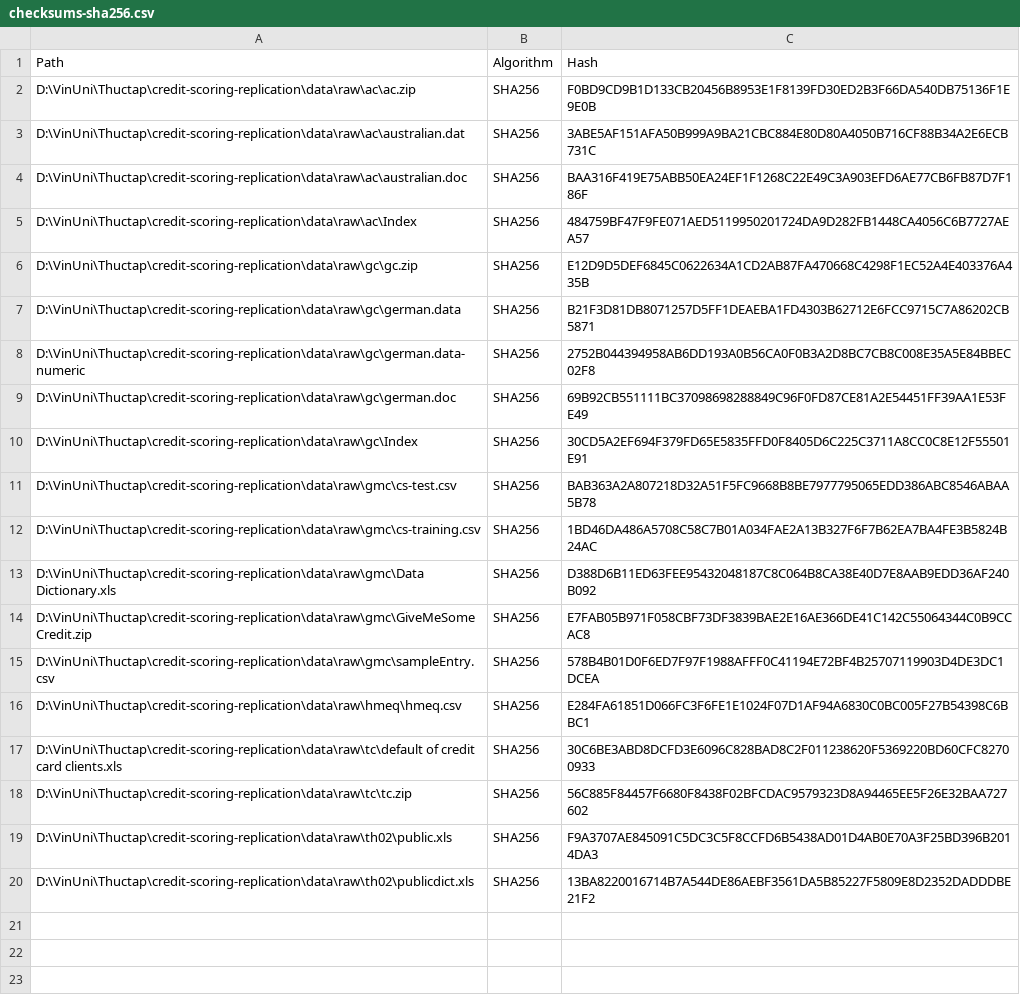
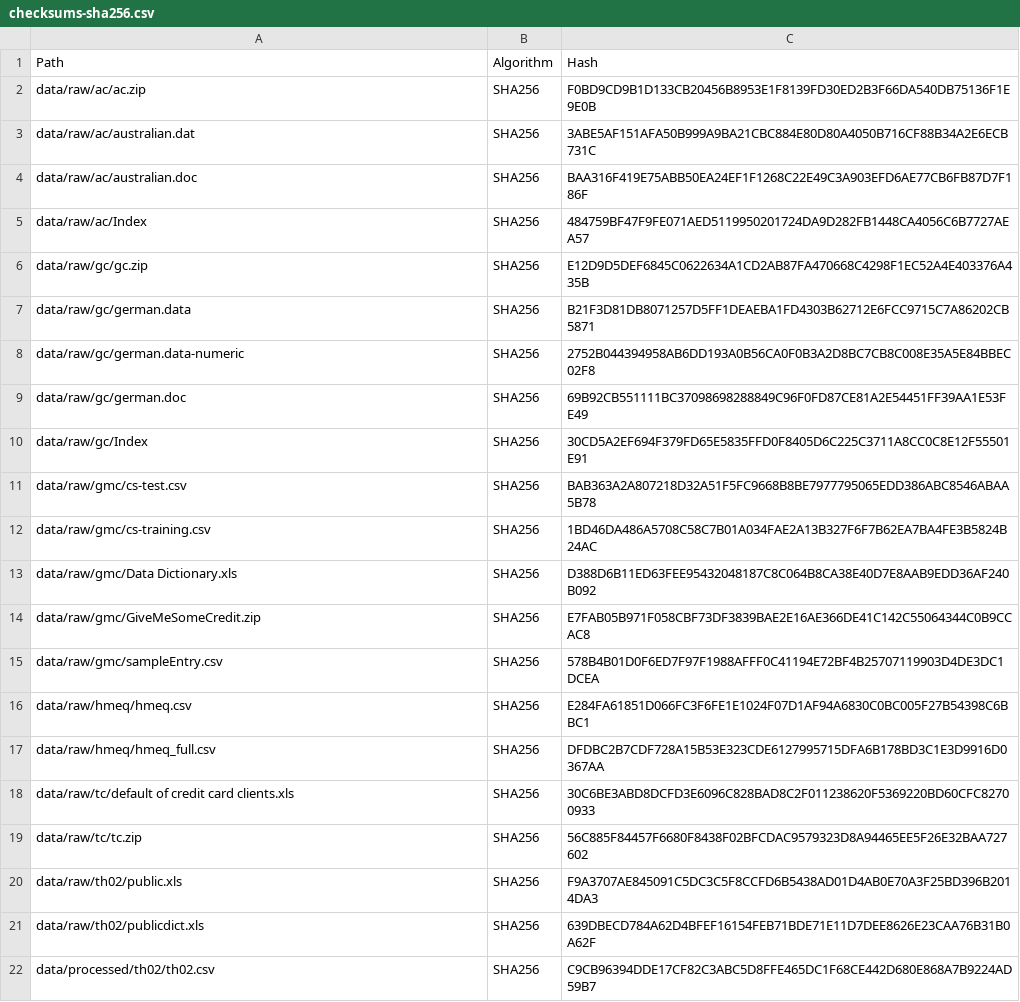
Before and after one commit to htvcoder/credit-scoring-replication, a CSV file: data/checksums-sha256.csv, drawn as a sheet.

Commit message:
chore(data): complete Phase 0 dataset verification baseline

```diff
--- a/data/checksums-sha256.csv
+++ b/data/checksums-sha256.csv
@@ -1,20 +1,22 @@
 "Path","Algorithm","Hash"
-"D:\VinUni\Thuctap\credit-scoring-replication\data\raw\ac\ac.zip","SHA256","F0BD9CD9B1D133CB20456B8953E1F8139FD30ED2B3F66DA540DB75136F1E9E0B"
-"D:\VinUni\Thuctap\credit-scoring-replication\data\raw\ac\australian.dat","SHA256","3ABE5AF151AFA50B999A9BA21CBC884E80D80A4050B716CF88B34A2E6ECB731C"
-"D:\VinUni\Thuctap\credit-scoring-replication\data\raw\ac\australian.doc","SHA256","BAA316F419E75ABB50EA24EF1F1268C22E49C3A903EFD6AE77CB6FB87D7F186F"
-"D:\VinUni\Thuctap\credit-scoring-replication\data\raw\ac\Index","SHA256","484759BF47F9FE071AED5119950201724DA9D282FB1448CA4056C6B7727AEA57"
-"D:\VinUni\Thuctap\credit-scoring-replication\data\raw\gc\gc.zip","SHA256","E12D9D5DEF6845C0622634A1CD2AB87FA470668C4298F1EC52A4E403376A435B"
-"D:\VinUni\Thuctap\credit-scoring-replication\data\raw\gc\german.data","SHA256","B21F3D81DB8071257D5FF1DEAEBA1FD4303B62712E6FCC9715C7A86202CB5871"
-"D:\VinUni\Thuctap\credit-scoring-replication\data\raw\gc\german.data-numeric","SHA256","2752B044394958AB6DD193A0B56CA0F0B3A2D8BC7CB8C008E35A5E84BBEC02F8"
-"D:\VinUni\Thuctap\credit-scoring-replication\data\raw\gc\german.doc","SHA256","69B92CB551111BC37098698288849C96F0FD87CE81A2E54451FF39AA1E53FE49"
-"D:\VinUni\Thuctap\credit-scoring-replication\data\raw\gc\Index","SHA256","30CD5A2EF694F379FD65E5835FFD0F8405D6C225C3711A8CC0C8E12F55501E91"
-"D:\VinUni\Thuctap\credit-scoring-replication\data\raw\gmc\cs-test.csv","SHA256","BAB363A2A807218D32A51F5FC9668B8BE7977795065EDD386ABC8546ABAA5B78"
-"D:\VinUni\Thuctap\credit-scoring-replication\data\raw\gmc\cs-training.csv","SHA256","1BD46DA486A5708C58C7B01A034FAE2A13B327F6F7B62EA7BA4FE3B5824B24AC"
-"D:\VinUni\Thuctap\credit-scoring-replication\data\raw\gmc\Data Dictionary.xls","SHA256","D388D6B11ED63FEE95432048187C8C064B8CA38E40D7E8AAB9EDD36AF240B092"
-"D:\VinUni\Thuctap\credit-scoring-replication\data\raw\gmc\GiveMeSomeCredit.zip","SHA256","E7FAB05B971F058CBF73DF3839BAE2E16AE366DE41C142C55064344C0B9CCAC8"
-"D:\VinUni\Thuctap\credit-scoring-replication\data\raw\gmc\sampleEntry.csv","SHA256","578B4B01D0F6ED7F97F1988AFFF0C41194E72BF4B25707119903D4DE3DC1DCEA"
-"D:\VinUni\Thuctap\credit-scoring-replication\data\raw\hmeq\hmeq.csv","SHA256","E284FA61851D066FC3F6FE1E1024F07D1AF94A6830C0BC005F27B54398C6BBC1"
-"D:\VinUni\Thuctap\credit-scoring-replication\data\raw\tc\default of credit card clients.xls","SHA256","30C6BE3ABD8DCFD3E6096C828BAD8C2F011238620F5369220BD60CFC82700933"
-"D:\VinUni\Thuctap\credit-scoring-replication\data\raw\tc\tc.zip","SHA256","56C885F84457F6680F8438F02BFCDAC9579323D8A94465EE5F26E32BAA727602"
-"D:\VinUni\Thuctap\credit-scoring-replication\data\raw\th02\public.xls","SHA256","F9A3707AE845091C5DC3C5F8CCFD6B5438AD01D4AB0E70A3F25BD396B2014DA3"
-"D:\VinUni\Thuctap\credit-scoring-replication\data\raw\th02\publicdict.xls","SHA256","13BA8220016714B7A544DE86AEBF3561DA5B85227F5809E8D2352DADDDBE21F2"
+"data/raw/ac/ac.zip","SHA256","F0BD9CD9B1D133CB20456B8953E1F8139FD30ED2B3F66DA540DB75136F1E9E0B"
+"data/raw/ac/australian.dat","SHA256","3ABE5AF151AFA50B999A9BA21CBC884E80D80A4050B716CF88B34A2E6ECB731C"
+"data/raw/ac/australian.doc","SHA256","BAA316F419E75ABB50EA24EF1F1268C22E49C3A903EFD6AE77CB6FB87D7F186F"
+"data/raw/ac/Index","SHA256","484759BF47F9FE071AED5119950201724DA9D282FB1448CA4056C6B7727AEA57"
+"data/raw/gc/gc.zip","SHA256","E12D9D5DEF6845C0622634A1CD2AB87FA470668C4298F1EC52A4E403376A435B"
+"data/raw/gc/german.data","SHA256","B21F3D81DB8071257D5FF1DEAEBA1FD4303B62712E6FCC9715C7A86202CB5871"
+"data/raw/gc/german.data-numeric","SHA256","2752B044394958AB6DD193A0B56CA0F0B3A2D8BC7CB8C008E35A5E84BBEC02F8"
+"data/raw/gc/german.doc","SHA256","69B92CB551111BC37098698288849C96F0FD87CE81A2E54451FF39AA1E53FE49"
+"data/raw/gc/Index","SHA256","30CD5A2EF694F379FD65E5835FFD0F8405D6C225C3711A8CC0C8E12F55501E91"
+"data/raw/gmc/cs-test.csv","SHA256","BAB363A2A807218D32A51F5FC9668B8BE7977795065EDD386ABC8546ABAA5B78"
+"data/raw/gmc/cs-training.csv","SHA256","1BD46DA486A5708C58C7B01A034FAE2A13B327F6F7B62EA7BA4FE3B5824B24AC"
+"data/raw/gmc/Data Dictionary.xls","SHA256","D388D6B11ED63FEE95432048187C8C064B8CA38E40D7E8AAB9EDD36AF240B092"
+"data/raw/gmc/GiveMeSomeCredit.zip","SHA256","E7FAB05B971F058CBF73DF3839BAE2E16AE366DE41C142C55064344C0B9CCAC8"
+"data/raw/gmc/sampleEntry.csv","SHA256","578B4B01D0F6ED7F97F1988AFFF0C41194E72BF4B25707119903D4DE3DC1DCEA"
+"data/raw/hmeq/hmeq.csv","SHA256","E284FA61851D066FC3F6FE1E1024F07D1AF94A6830C0BC005F27B54398C6BBC1"
+"data/raw/hmeq/hmeq_full.csv","SHA256","DFDBC2B7CDF728A15B53E323CDE6127995715DFA6B178BD3C1E3D9916D0367AA"
+"data/raw/tc/default of credit card clients.xls","SHA256","30C6BE3ABD8DCFD3E6096C828BAD8C2F011238620F5369220BD60CFC82700933"
+"data/raw/tc/tc.zip","SHA256","56C885F84457F6680F8438F02BFCDAC9579323D8A94465EE5F26E32BAA727602"
+"data/raw/th02/public.xls","SHA256","F9A3707AE845091C5DC3C5F8CCFD6B5438AD01D4AB0E70A3F25BD396B2014DA3"
+"data/raw/th02/publicdict.xls","SHA256","639DBECD784A62D4BFEF16154FEB71BDE71E11D7DEE8626E23CAA76B31B0A62F"
+"data/processed/th02/th02.csv","SHA256","C9CB96394DDE17CF82C3ABC5D8FFE465DC1F68CE442D680E868A7B9224AD59B7"
```
Also changed, not shown: 16 other files.
